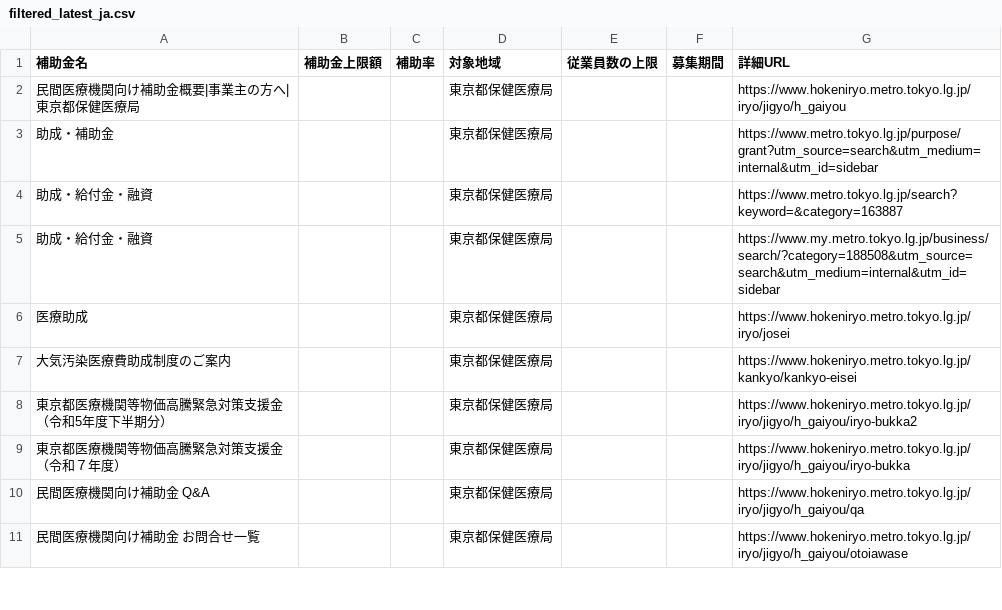
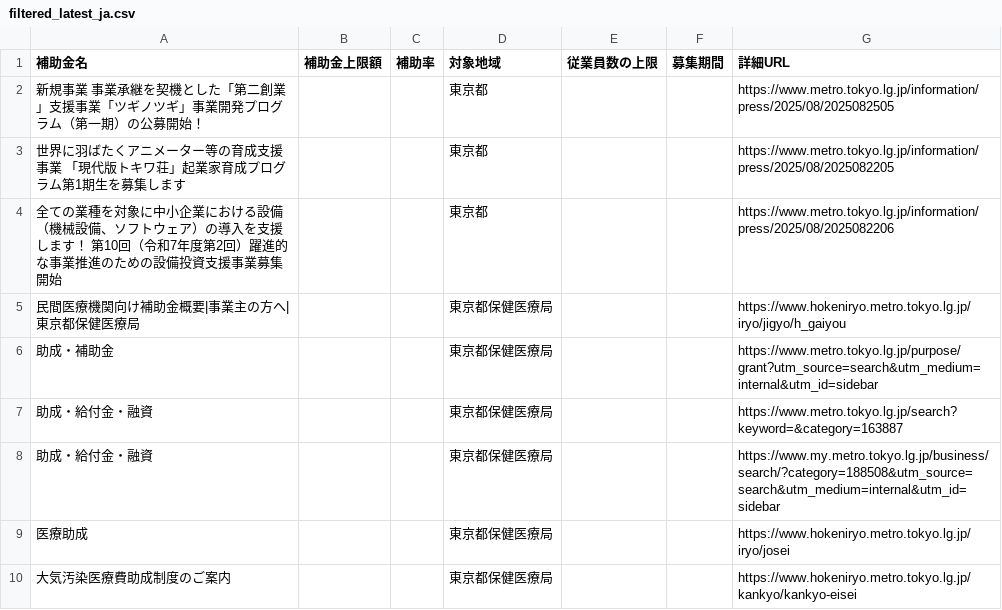
Before and after one commit to KazuhisaShimmura/jichitai, a CSV file: out/filtered_latest_ja.csv, drawn as a sheet; only a part is shown; the shorter side is filled out with more unchanged rows; the diff names each change by its address in the sheet, - before the commit and + after, or states it on an @@ line.

```diff
--- a/out/filtered_latest_ja.csv
+++ b/out/filtered_latest_ja.csv
+row 2: 新規事業 事業承継を契機とした「第二創業」支援事業「ツギノツギ」事業開発プログラム（第一期）の公募開始！ |  |  | 東京都 |  |  | https://www.metro.tokyo.lg.jp/information/press/2025/08/2025082505
+row 3: 世界に羽ばたくアニメーター等の育成支援事業 「現代版トキワ荘」起業家育成プログラム第1期生を募集します |  |  | 東京都 |  |  | https://www.metro.tokyo.lg.jp/information/press/2025/08/2025082205
+row 4: 全ての業種を対象に中小企業における設備（機械設備、ソフトウェア）の導入を支援します！ 第10回（令和7年度第2回）躍進的な事業推進のための設備投資支援事業募集開始 |  |  | 東京都 |  |  | https://www.metro.tokyo.lg.jp/information/press/2025/08/2025082206
```
Also changed, not shown: out/filtered_latest.csv, 38 other files.
